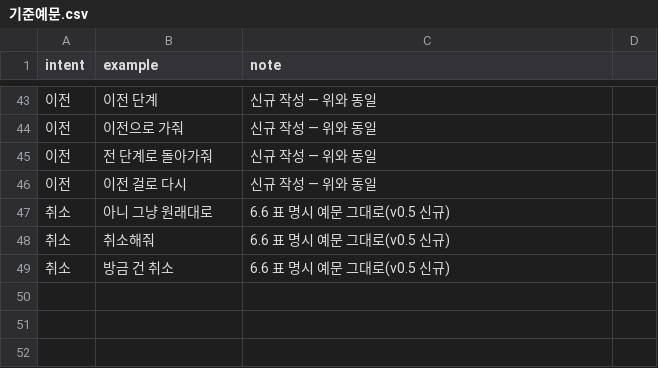
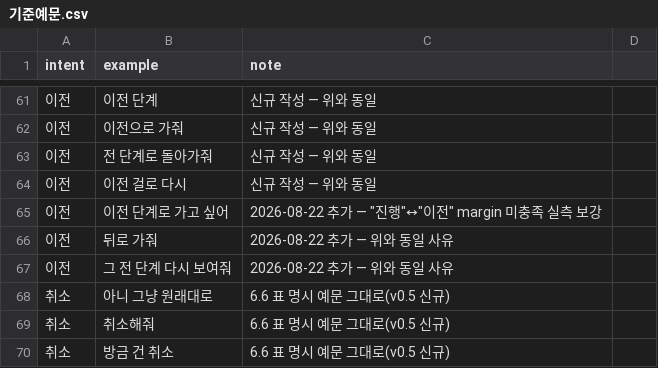
Before and after one commit to seungwook-kim/ChefEar_porject_1, a CSV file: data/intent_examples/기준예문.csv, drawn as a sheet; only a part is shown, gaps mark what is left out; the diff covers the shown part only; the diff names each change by its address in the sheet, - before the commit and + after, or states it on an @@ line.

```diff
--- a/data/intent_examples/기준예문.csv
+++ b/data/intent_examples/기준예문.csv
+row 65: 이전 | 이전 단계로 가고 싶어 | 2026-08-22 추가 — "진행"↔"이전" margin 미충족 실측 보강
+row 66: 이전 | 뒤로 가줘 | 2026-08-22 추가 — 위와 동일 사유
+row 67: 이전 | 그 전 단계 다시 보여줘 | 2026-08-22 추가 — 위와 동일 사유
```
Also changed, not shown: 18 added rows elsewhere in this file, 32 other files.
